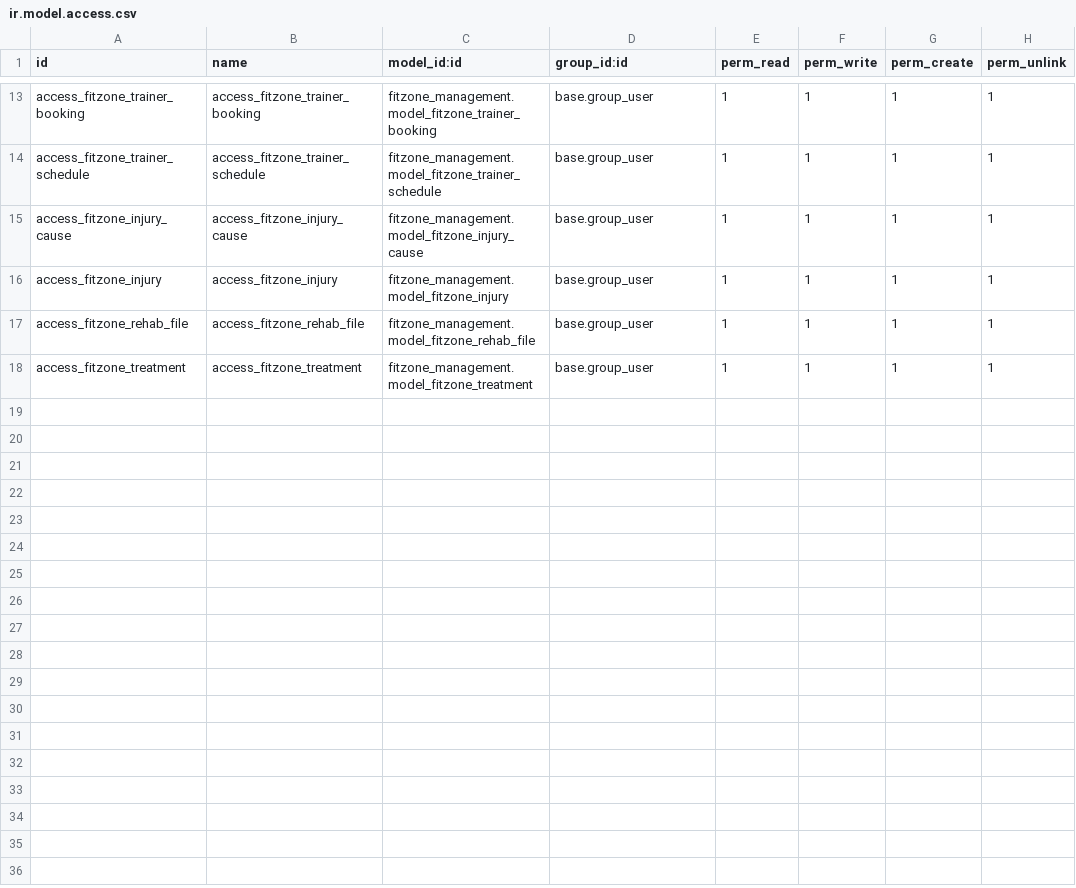
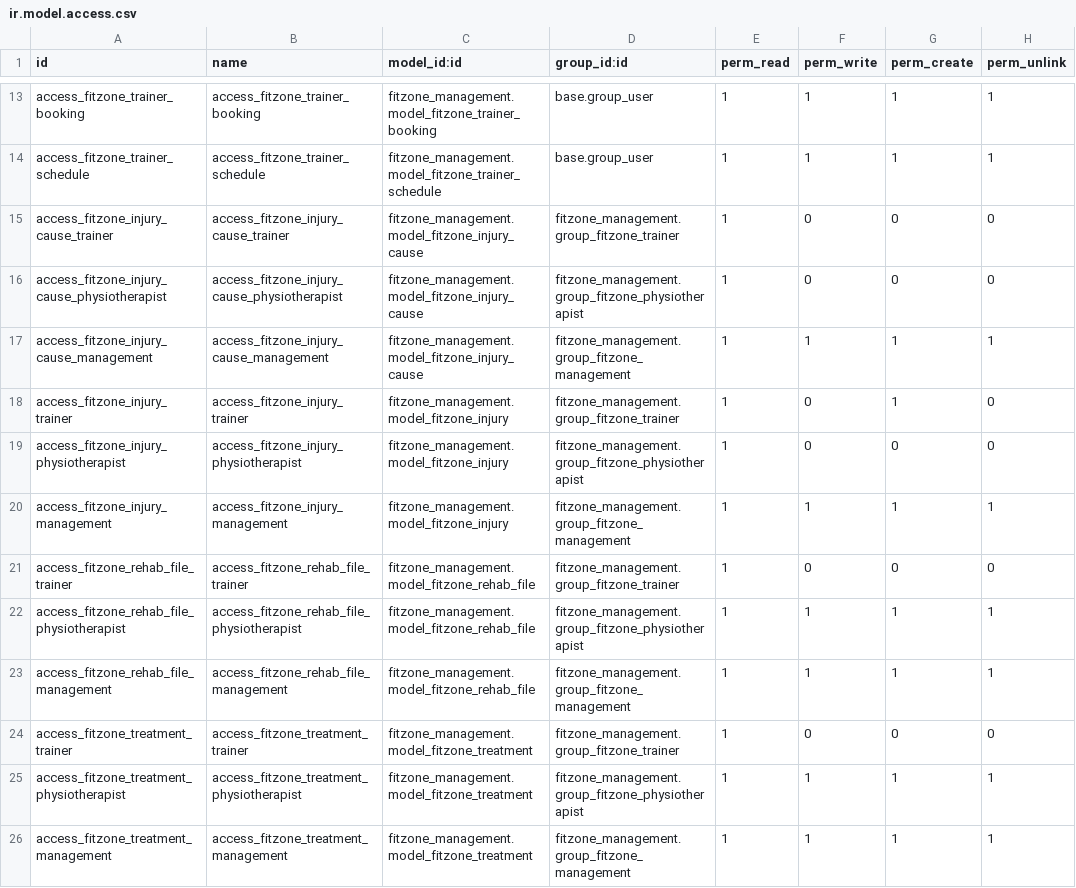
Before and after one commit to ghaithnasir2001-lab/fitzone-test, a CSV file: fitzone_management/security/ir.model.access.csv, drawn as a sheet; only a part is shown, gaps mark what is left out.

Commit message:
Address injury rehabilitation review feedback

```diff
--- a/fitzone_management/security/ir.model.access.csv
+++ b/fitzone_management/security/ir.model.access.csv
@@ -14,5 +14,13 @@ access_fitzone_trainer_booking,access_fitzone_trainer_booking,fitzone_management
 access_fitzone_trainer_schedule,access_fitzone_trainer_schedule,fitzone_management.model_fitzone_trainer_schedule,base.group_user,1,1,1,1
-access_fitzone_injury_cause,access_fitzone_injury_cause,fitzone_management.model_fitzone_injury_cause,base.group_user,1,1,1,1
-access_fitzone_injury,access_fitzone_injury,fitzone_management.model_fitzone_injury,base.group_user,1,1,1,1
-access_fitzone_rehab_file,access_fitzone_rehab_file,fitzone_management.model_fitzone_rehab_file,base.group_user,1,1,1,1
-access_fitzone_treatment,access_fitzone_treatment,fitzone_management.model_fitzone_treatment,base.group_user,1,1,1,1
+access_fitzone_injury_cause_trainer,access_fitzone_injury_cause_trainer,fitzone_management.model_fitzone_injury_cause,fitzone_management.group_fitzone_trainer,1,0,0,0
+access_fitzone_injury_cause_physiotherapist,access_fitzone_injury_cause_physiotherapist,fitzone_management.model_fitzone_injury_cause,fitzone_management.group_fitzone_physiotherapist,1,0,0,0
+access_fitzone_injury_cause_management,access_fitzone_injury_cause_management,fitzone_management.model_fitzone_injury_cause,fitzone_management.group_fitzone_management,1,1,1,1
+access_fitzone_injury_trainer,access_fitzone_injury_trainer,fitzone_management.model_fitzone_injury,fitzone_management.group_fitzone_trainer,1,0,1,0
+access_fitzone_injury_physiotherapist,access_fitzone_injury_physiotherapist,fitzone_management.model_fitzone_injury,fitzone_management.group_fitzone_physiotherapist,1,0,0,0
+access_fitzone_injury_management,access_fitzone_injury_management,fitzone_management.model_fitzone_injury,fitzone_management.group_fitzone_management,1,1,1,1
+access_fitzone_rehab_file_trainer,access_fitzone_rehab_file_trainer,fitzone_management.model_fitzone_rehab_file,fitzone_management.group_fitzone_trainer,1,0,0,0
+access_fitzone_rehab_file_physiotherapist,access_fitzone_rehab_file_physiotherapist,fitzone_management.model_fitzone_rehab_file,fitzone_management.group_fitzone_physiotherapist,1,1,1,1
+access_fitzone_rehab_file_management,access_fitzone_rehab_file_management,fitzone_management.model_fitzone_rehab_file,fitzone_management.group_fitzone_management,1,1,1,1
+access_fitzone_treatment_trainer,access_fitzone_treatment_trainer,fitzone_management.model_fitzone_treatment,fitzone_management.group_fitzone_trainer,1,0,0,0
+access_fitzone_treatment_physiotherapist,access_fitzone_treatment_physiotherapist,fitzone_management.model_fitzone_treatment,fitzone_management.group_fitzone_physiotherapist,1,1,1,1
+access_fitzone_treatment_management,access_fitzone_treatment_management,fitzone_management.model_fitzone_treatment,fitzone_management.group_fitzone_management,1,1,1,1
```
Also changed, not shown: 8 other files.
